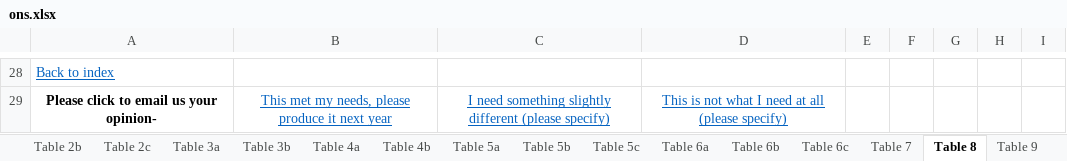
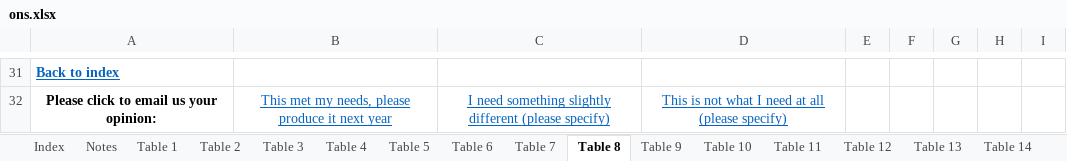
Before and after one commit to fsolt/swiid, an Excel workbook: data-raw/ons.xlsx, sheet Table 8, drawn as a sheet; only a part is shown, gaps mark what is left out; values as stored, in another font and other column widths than the file's, no borders; addresses are those after the commit; the diff covers the shown part only; the diff names each change by its address in the sheet, - before the commit and + after, or states it on an @@ line.

```diff
--- a/data-raw/ons.xlsx (sheet Table 8)
+++ b/data-raw/ons.xlsx (sheet Table 8)
-sheet tab: Table 2b
+sheet tab: Table 3
-sheet tab: Table 3b
-sheet tab: Table 4b
-sheet tab: Table 5a
-sheet tab: Table 5b
-sheet tab: Table 5c
-sheet tab: Table 6a
-sheet tab: Table 6b
-sheet tab: Table 6c
+sheet tab: Table 4
+sheet tab: Table 5
+sheet tab: Table 6
+sheet tab: Table 12
+sheet tab: Table 14
-A31 bold: off
+A31 bold: on
-A32: Please click to email us your opinion-
+A32: Please click to email us your opinion:
```
Also changed, not shown: 27 added rows, 24 removed rows and 3 edited cells elsewhere in this sheet, sheet Table 3, sheet Table 19, sheet Table 20, sheet Table 17, sheet Table 13, sheet Table 11, 14 more sheets, other sheet tabs, 31 other files.
